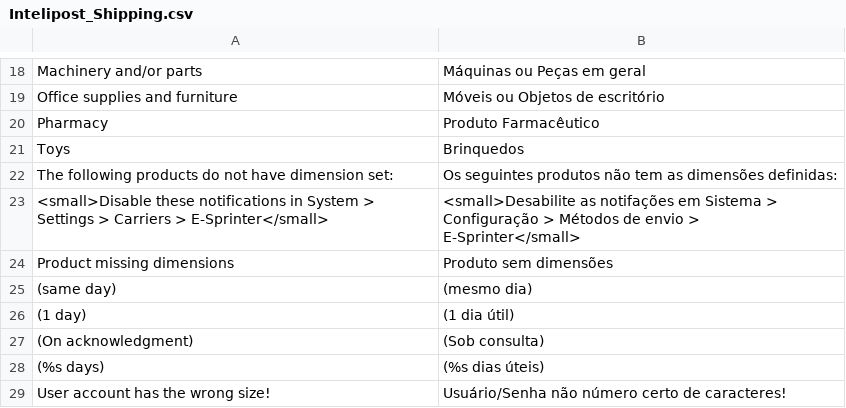
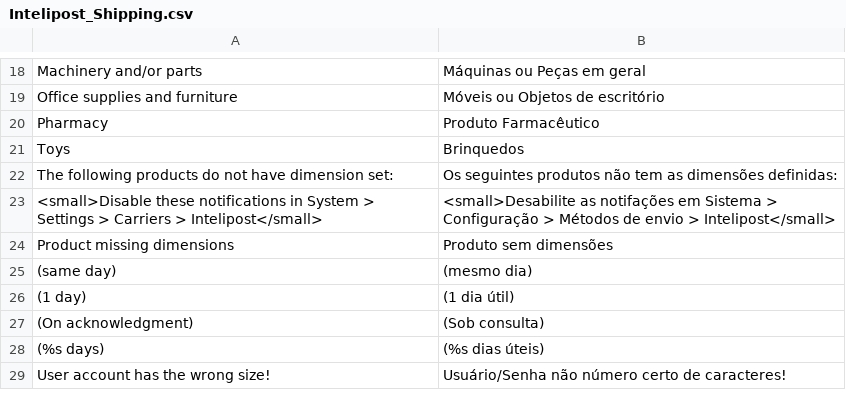
Before and after one commit to hiuryanderson/magento, a CSV file: app/locale/pt_BR/Intelipost_Shipping.csv, drawn as a sheet; only a part is shown, gaps mark what is left out.

```diff
--- a/app/locale/pt_BR/Intelipost_Shipping.csv
+++ b/app/locale/pt_BR/Intelipost_Shipping.csv
@@ -22,3 +22,3 @@
 "The following products do not have dimension set:","Os seguintes produtos não tem as dimensões definidas:"
-"<small>Disable these notifications in System > Settings > Carriers > E-Sprinter</small>","<small>Desabilite as notifações em Sistema > Configuração > Métodos de envio > E-Sprinter</small>"
+"<small>Disable these notifications in System > Settings > Carriers > Intelipost</small>","<small>Desabilite as notifações em Sistema > Configuração > Métodos de envio > Intelipost</small>"
 "Product missing dimensions","Produto sem dimensões"
```
Also changed, not shown: 22 other files.
